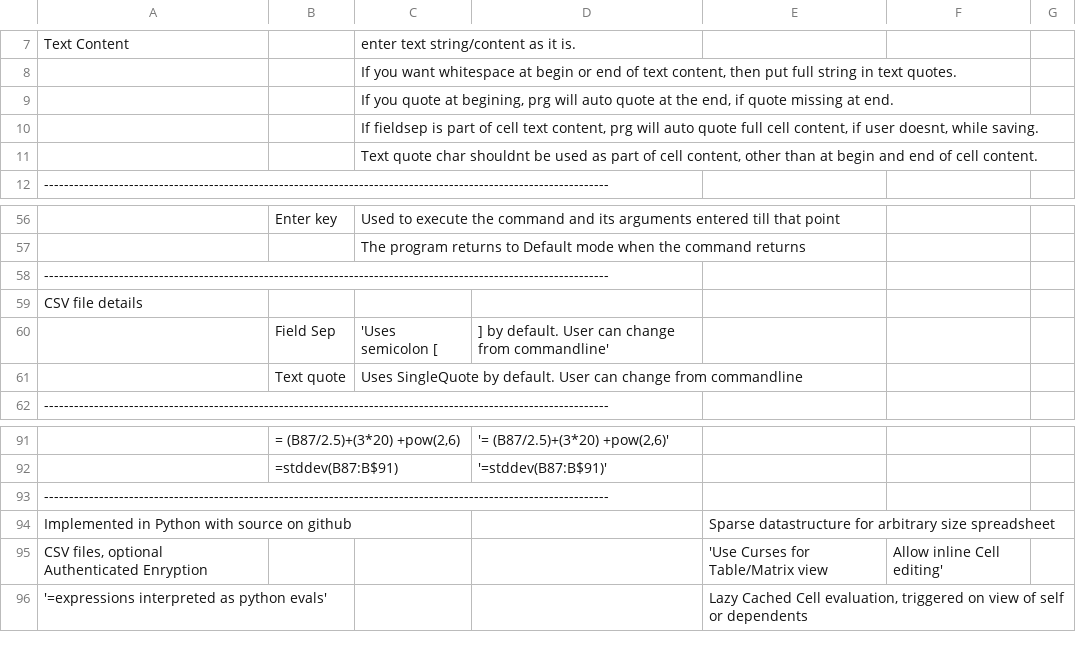
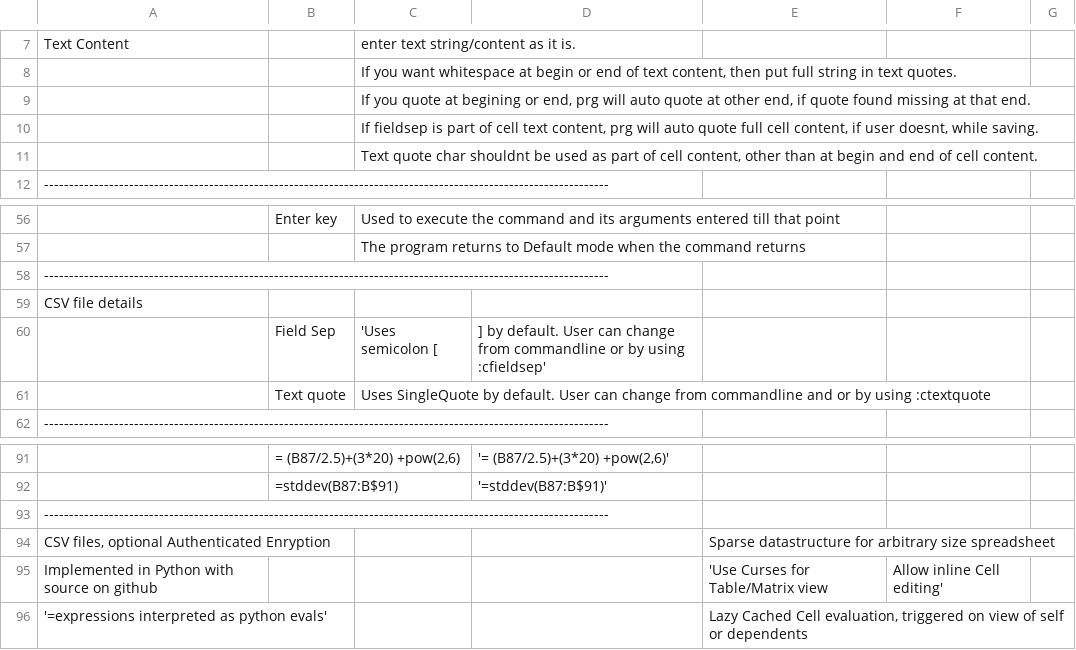
Before and after one commit to hanishkvc/prgs-docs-spreadsheetkvc, a CSV file: help.csv, drawn as a sheet; only a part is shown, gaps mark what is left out; the diff names each change by its address in the sheet, - before the commit and + after, or states it on an @@ line.

Commit message:
Help file updated.

```diff
--- a/help.csv
+++ b/help.csv
-C9: …quote at begining, prg will auto quote at the end, if quote missing at end.
+C9: …quote at begining or end, prg will auto quote at other end, if quote found missing at that end.
-D60: …change from commandline'
+D60: …change from commandline or by using :cfieldsep'
-C61: …from commandline
+C61: …from commandline and or by using :ctextquote
-A94: Implemented in Python with source on github
+A94: CSV files, optional Authenticated Enryption
-A95: CSV files, optional Authenticated Enryption
+A95: Implemented in Python with source on github
```
